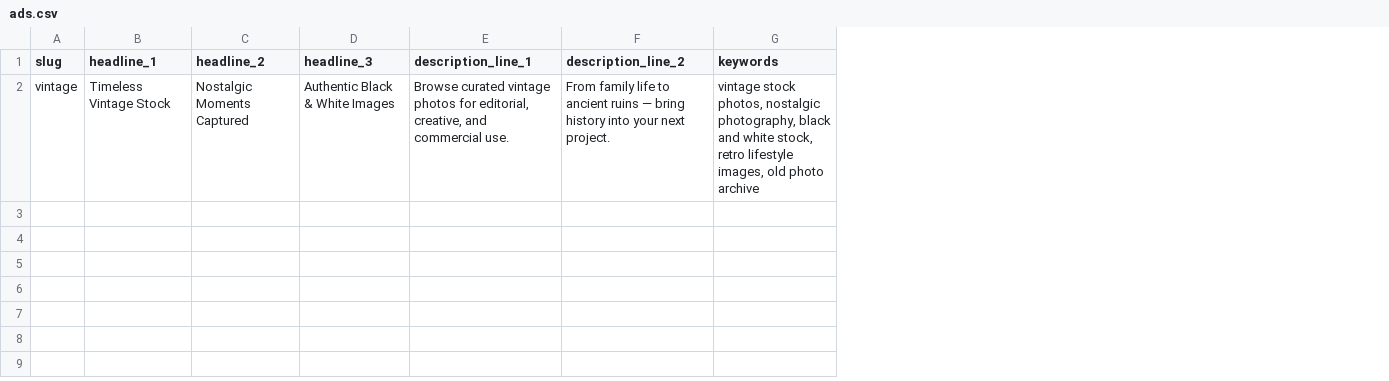
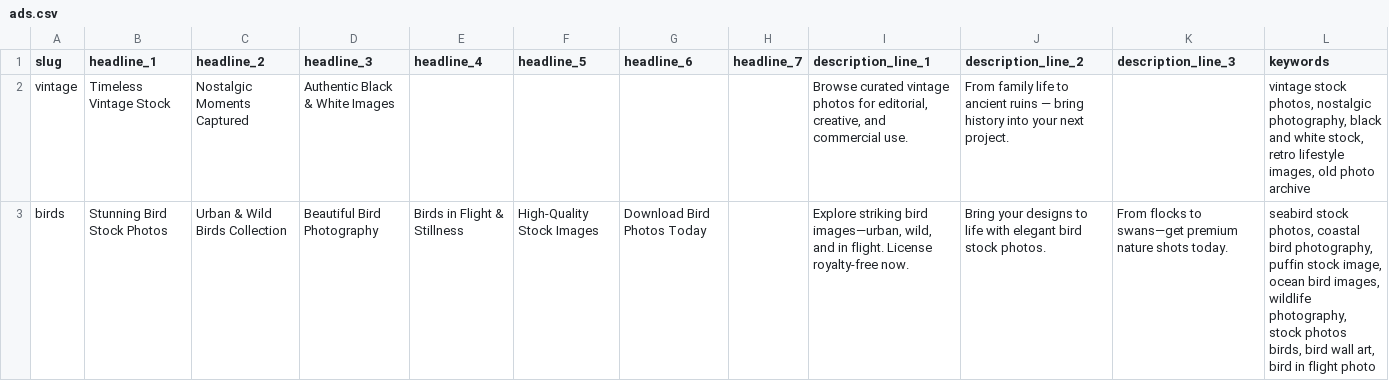
Before and after one commit to batlounis/batlounis-site, a CSV file: src/data/ads.csv, drawn as a sheet; the diff names each change by its address in the sheet, - before the commit and + after, or states it on an @@ line.

```diff
--- a/src/data/ads.csv
+++ b/src/data/ads.csv
+column E (headline_4), empty
+column F (headline_5), empty
+column G (headline_6), empty
+column H (headline_7), empty
+column K (description_line_3), empty
+row 3: birds | Stunning Bird Stock Photos | Urban & Wild Birds Collection | Beautiful Bird Photography | Birds in Flight & Stillness | High-Quality Stock Images | Download Bird Photos Today |  | Explore striking bird images—urban, wild, and in flight. License royalty-free now. | Bring your designs to life with elegant bird stock photos. | From flocks to swans—get premium nature shots today. | seabird stock photos, coastal bird photography, puffin stock image, ocean bird images, wildlife photography, stock photos birds, bird wall art, bird in flight photo
```
Also changed, not shown: src/data/grid.csv, src/data/images.csv, 4 other files.
